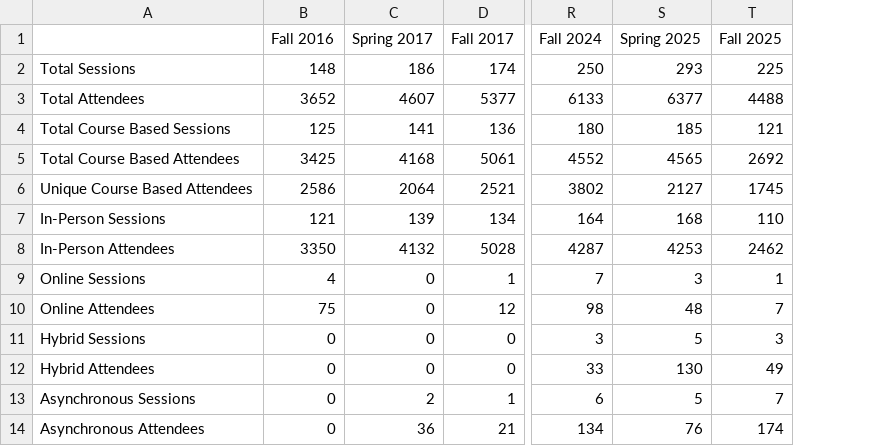
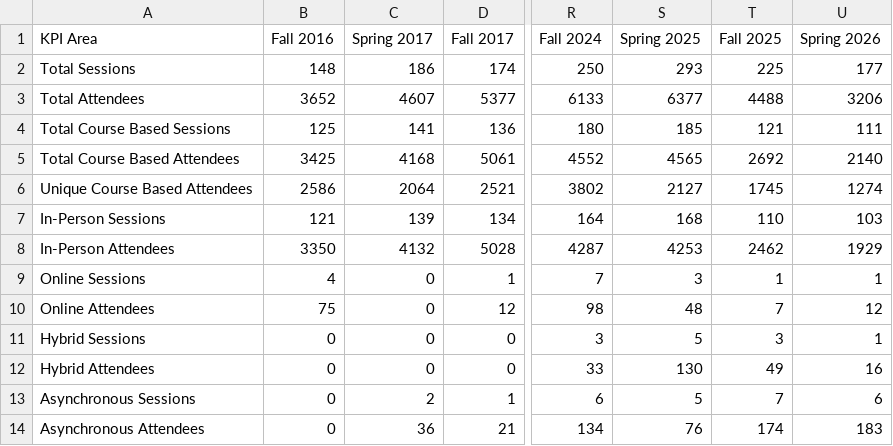
Before and after one commit to uidaholib/kpis, a CSV file: kpidata/instruction.csv, drawn as a sheet; only a part is shown, gaps mark what is left out; the diff names each change by its address in the sheet, - before the commit and + after, or states it on an @@ line.

```diff
--- a/kpidata/instruction.csv
+++ b/kpidata/instruction.csv
+column U (Spring 2026), rows 2-14: 177 | 3206 | 111 | 2140 | 1274 | 103 | 1929 | 1 | 12 | 1 | 16 | 6 | 183
-A1: (empty)
+A1: KPI Area
```
Also changed, not shown: kpidata/gis-monthly.csv, kpidata/resource-sharing.csv, 23 other files.
